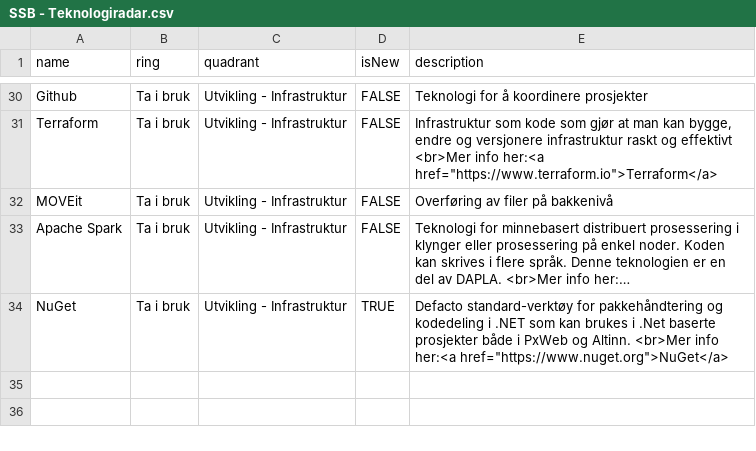
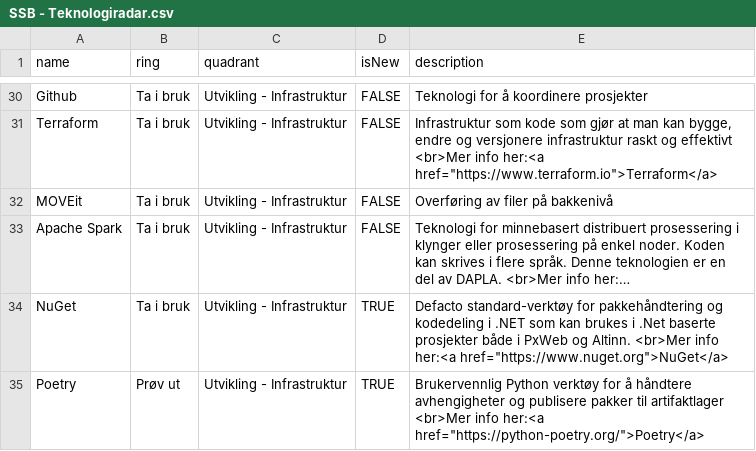
Before and after one commit to statisticsnorway/teknologiradar, a CSV file: SSB - Teknologiradar.csv, drawn as a sheet; only a part is shown, gaps mark what is left out; long unchanged cells end in …; the diff names each change by its address in the sheet, - before the commit and + after, or states it on an @@ line.

Commit message:
Ny innlegg om Poetry

```diff
--- a/SSB - Teknologiradar.csv
+++ b/SSB - Teknologiradar.csv
+row 35: Poetry | Prøv ut | Utvikling - Infrastruktur | TRUE | Brukervennlig Python verktøy for å håndtere avhengigheter og publisere pakker til artifaktlager <br>Mer info her:<a href="https://python-poetry.org/">Poetry</a>
```
